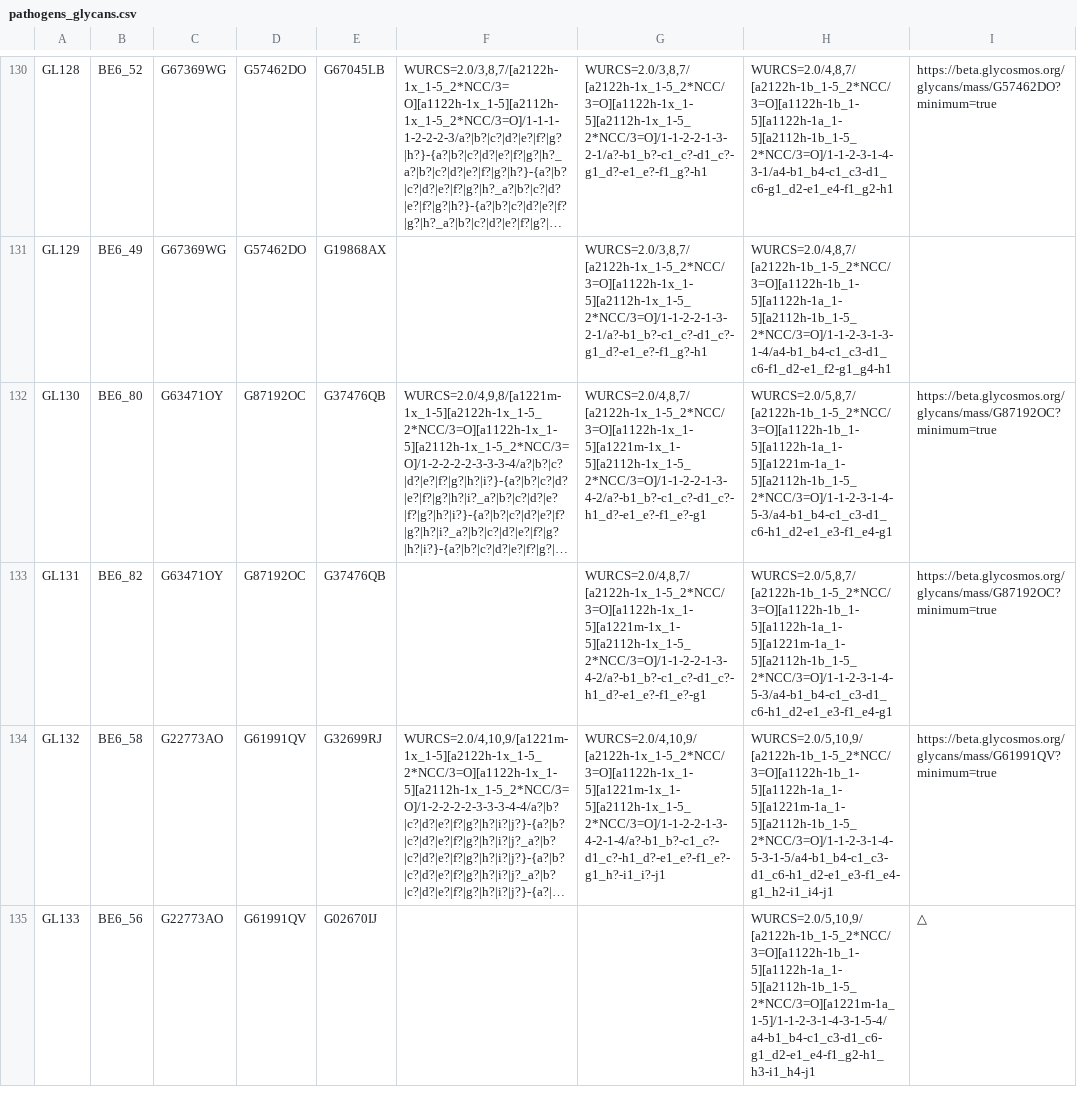
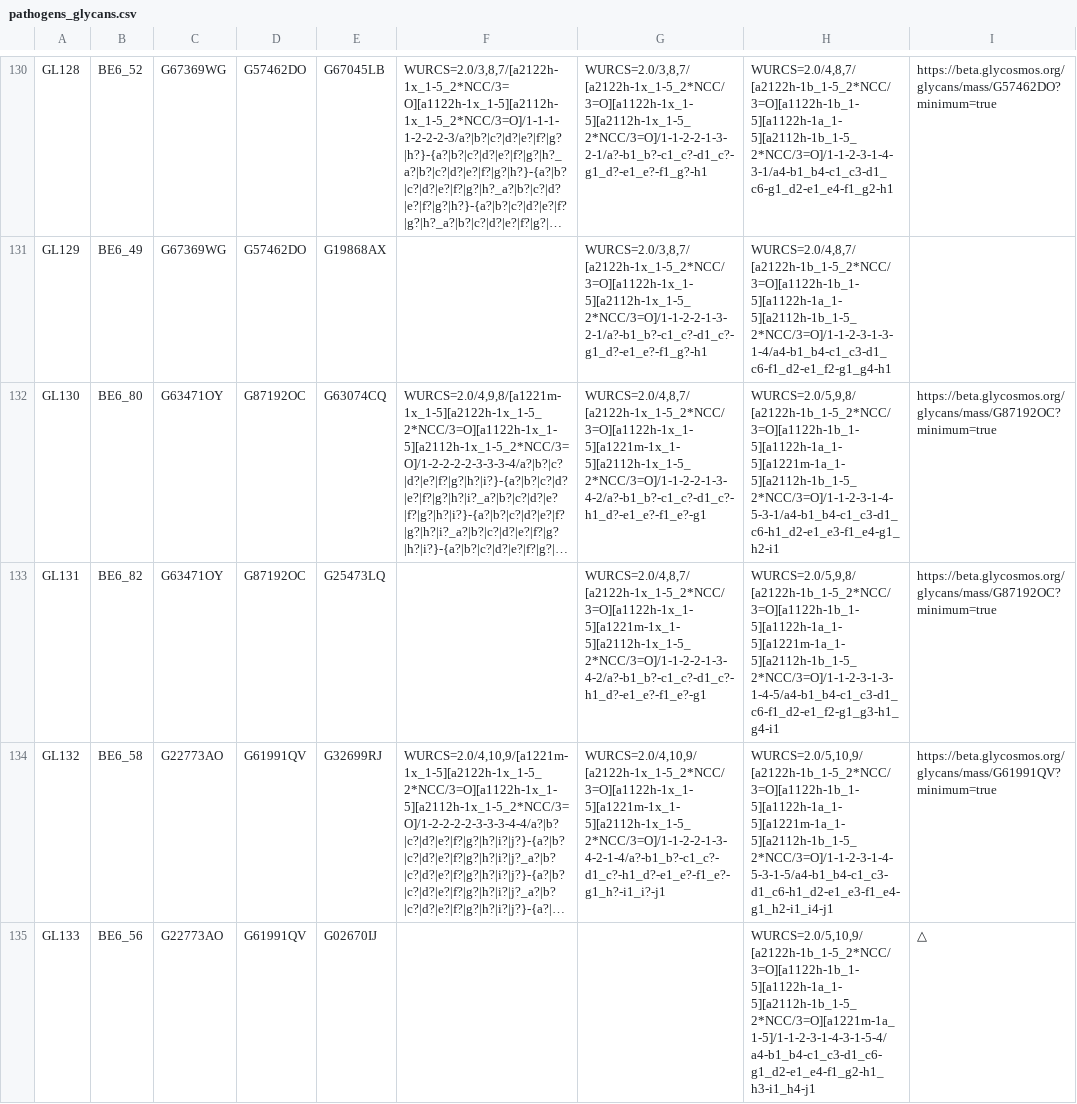
Before and after one commit to glycoinfo/GlyCovid, a CSV file: pathogen/pathogens_glycans.csv, drawn as a sheet; only a part is shown, gaps mark what is left out; long unchanged cells end in …; the diff covers the shown part only; the diff names each change by its address in the sheet, - before the commit and + after, or states it on an @@ line.

```diff
--- a/pathogen/pathogens_glycans.csv
+++ b/pathogen/pathogens_glycans.csv
-E132: G37476QB
+E132: G63074CQ
-H132: WURCS=2.0/5,8,7/[a2122h-1b_1-5_2*NCC/3=O][a1122h-1b_1-5][a1122h-1a_1-5][a1221m-1a_1-5][a2112h-1b_1-5_2*NCC/3=O]/1-1-2-3-1-4-5-3/a4-b1_b4-c1_c3-d1_c6-h1_d2-e1_e3-f1_e4-g1
+H132: WURCS=2.0/5,9,8/[a2122h-1b_1-5_2*NCC/3=O][a1122h-1b_1-5][a1122h-1a_1-5][a1221m-1a_1-5][a2112h-1b_1-5_2*NCC/3=O]/1-1-2-3-1-4-5-3-1/a4-b1_b4-c1_c3-d1_c6-h1_d2-e1_e3-f1_e4-g1_h2-i1
-E133: G37476QB
+E133: G25473LQ
-H133: WURCS=2.0/5,8,7/[a2122h-1b_1-5_2*NCC/3=O][a1122h-1b_1-5][a1122h-1a_1-5][a1221m-1a_1-5][a2112h-1b_1-5_2*NCC/3=O]/1-1-2-3-1-4-5-3/a4-b1_b4-c1_c3-d1_c6-h1_d2-e1_e3-f1_e4-g1
+H133: WURCS=2.0/5,9,8/[a2122h-1b_1-5_2*NCC/3=O][a1122h-1b_1-5][a1122h-1a_1-5][a1221m-1a_1-5][a2112h-1b_1-5_2*NCC/3=O]/1-1-2-3-1-3-1-4-5/a4-b1_b4-c1_c3-d1_c6-f1_d2-e1_f2-g1_g3-h1_g4-i1
```
Also changed, not shown: 6 edited cells elsewhere in this file, 3 other files.
